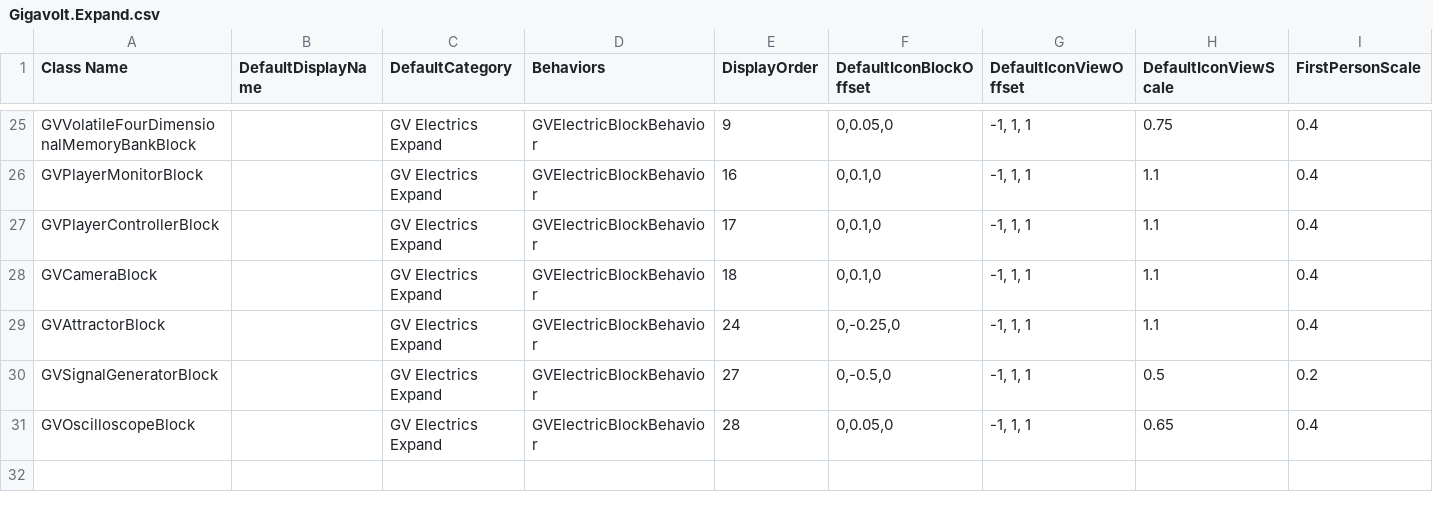
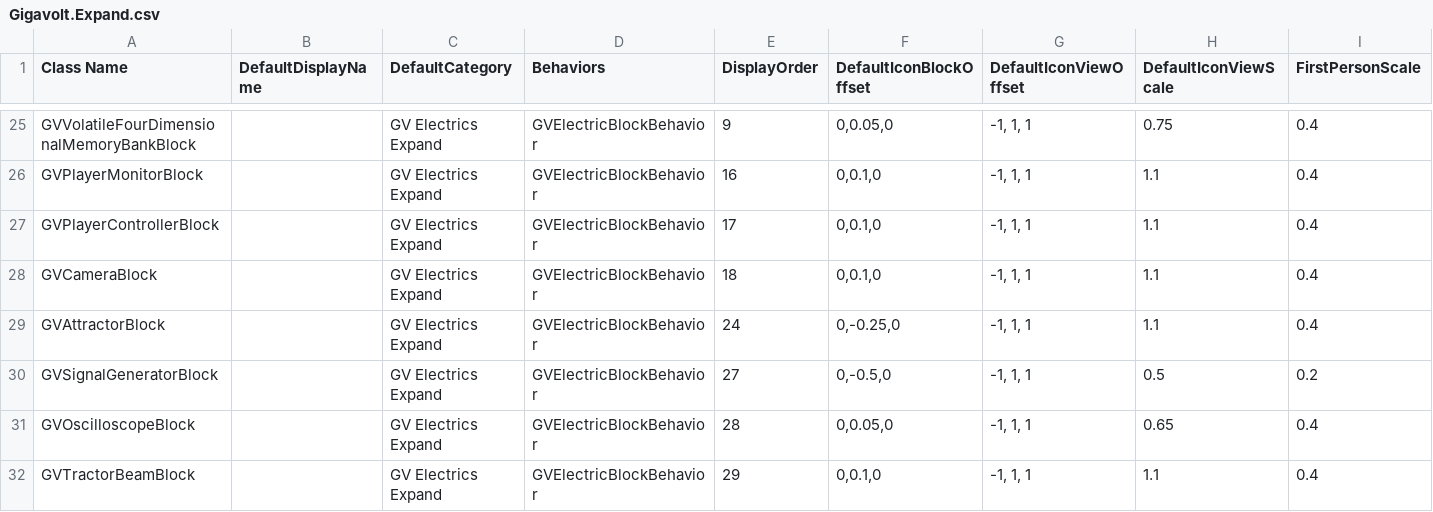
Before and after one commit to XiaofengdiZhu/Gigavolt, a CSV file: Gigavolt.Expand/Assets/Gigavolt.Expand.csv, drawn as a sheet; only a part is shown, gaps mark what is left out; rows hold the shown columns only; the diff names each change by its address in the sheet, - before the commit and + after, or states it on an @@ line.

```diff
--- a/Gigavolt.Expand/Assets/Gigavolt.Expand.csv
+++ b/Gigavolt.Expand/Assets/Gigavolt.Expand.csv
+row 32: GVTractorBeamBlock |  | GV Electrics Expand | GVElectricBlockBehavior | 29 | 0,0.1,0 | -1, 1, 1 | 1.1 | 0.4
```
Also changed, not shown: BlockIndexAndDisplayOrder.csv, 29 other files.
